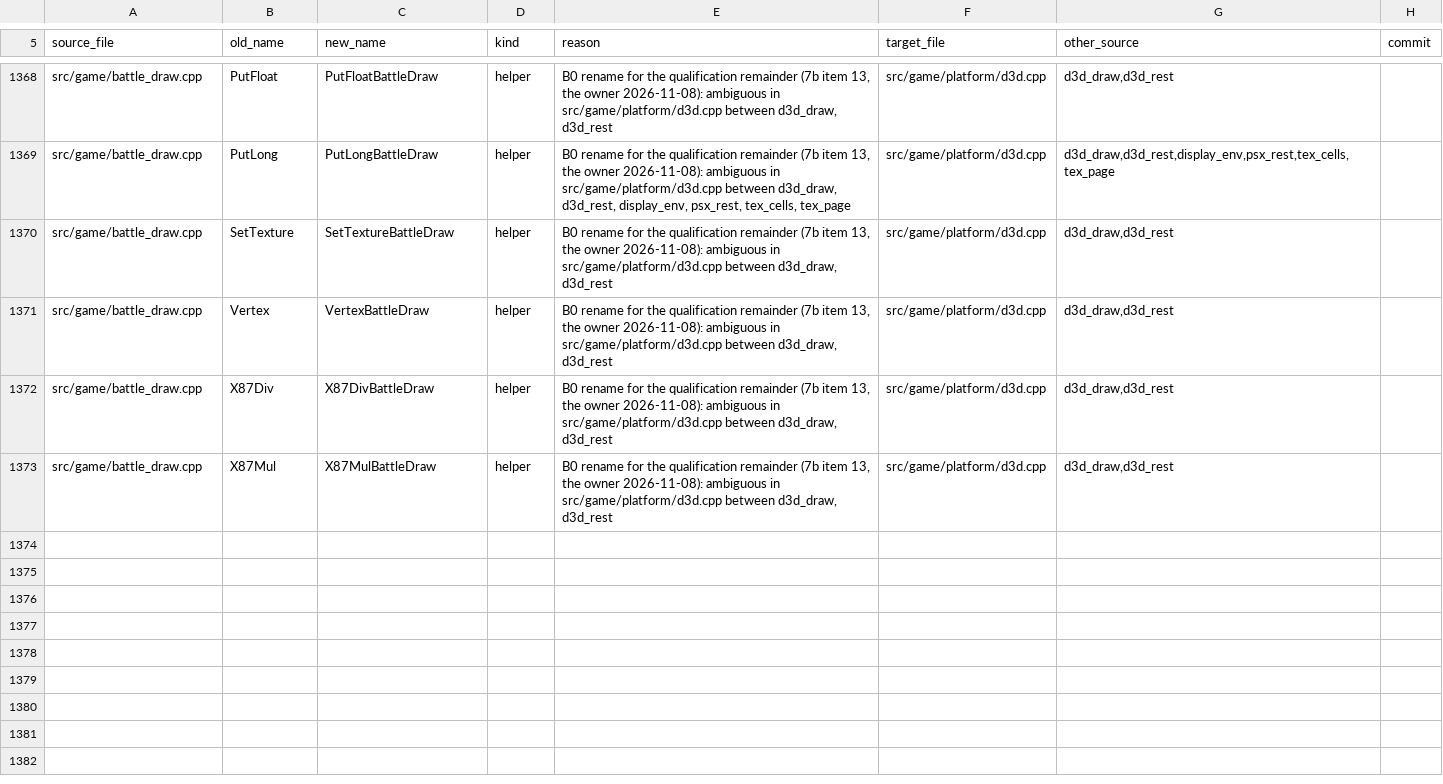
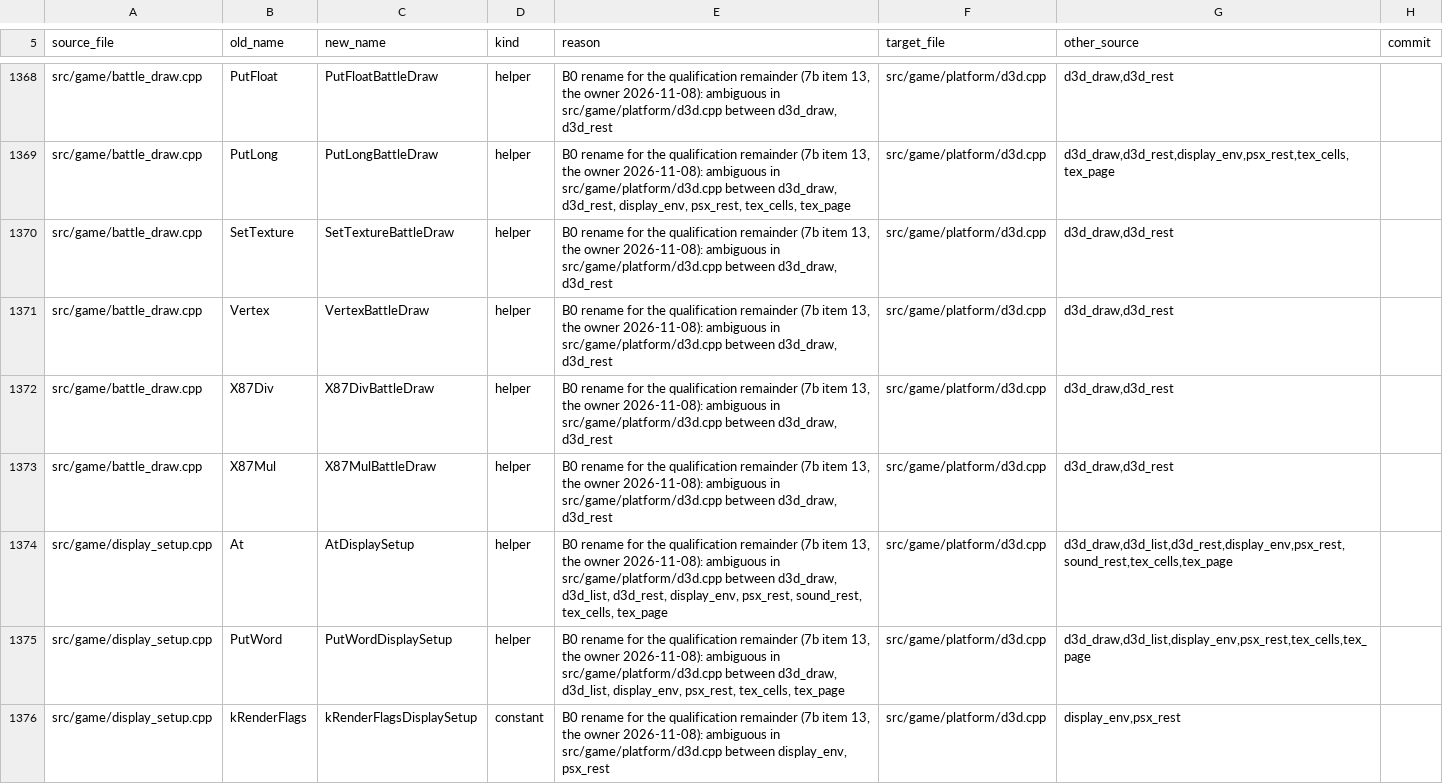
Before and after one commit to kerokline/BreathOfFire3PCPort, a TSV file: analysis/tu_renames.tsv, drawn as a sheet; only a part is shown, gaps mark what is left out; the diff names each change by its address in the sheet, - before the commit and + after, or states it on an @@ line.

```diff
--- a/analysis/tu_renames.tsv
+++ b/analysis/tu_renames.tsv
+row 1374: src/game/display_setup.cpp | At | AtDisplaySetup | helper | B0 rename for the qualification remainder (7b item 13, the owner 2026-11-08): ambiguous in src/game/platform/d3d.cpp between d3d_draw, d3d_list, d3d_rest, display_env, psx_rest, sound_rest, tex_cells, tex_page | src/game/platform/d3d.cpp | d3d_draw,d3d_list,d3d_rest,display_env,psx_rest,sound_rest,tex_cells,tex_page
+row 1375: src/game/display_setup.cpp | PutWord | PutWordDisplaySetup | helper | B0 rename for the qualification remainder (7b item 13, the owner 2026-11-08): ambiguous in src/game/platform/d3d.cpp between d3d_draw, d3d_list, display_env, psx_rest, tex_cells, tex_page | src/game/platform/d3d.cpp | d3d_draw,d3d_list,display_env,psx_rest,tex_cells,tex_page
+row 1376: src/game/display_setup.cpp | kRenderFlags | kRenderFlagsDisplaySetup | constant | B0 rename for the qualification remainder (7b item 13, the owner 2026-11-08): ambiguous in src/game/platform/d3d.cpp between display_env, psx_rest | src/game/platform/d3d.cpp | display_env,psx_rest
```
Also changed, not shown: 1 other file.
